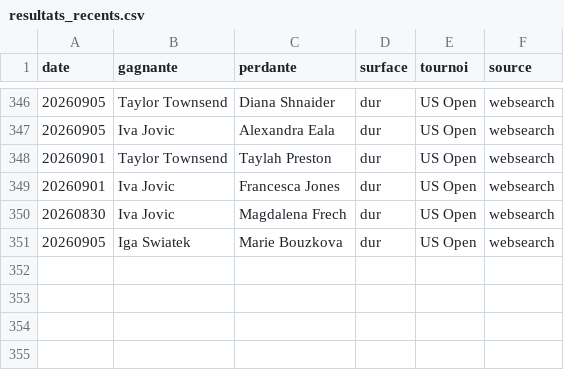
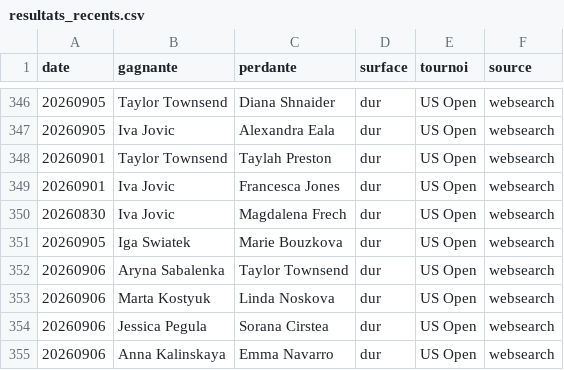
Before and after one commit to lilian93000/Pok-mon-, a CSV file: paris-sportifs/donnees/resultats_recents.csv, drawn as a sheet; only a part is shown, gaps mark what is left out.

```diff
--- a/paris-sportifs/donnees/resultats_recents.csv
+++ b/paris-sportifs/donnees/resultats_recents.csv
@@ -351 +351,5 @@ date,gagnante,perdante,surface,tournoi,source
 20260905,Iga Swiatek,Marie Bouzkova,dur,US Open,websearch
+20260906,Aryna Sabalenka,Taylor Townsend,dur,US Open,websearch
+20260906,Marta Kostyuk,Linda Noskova,dur,US Open,websearch
+20260906,Jessica Pegula,Sorana Cirstea,dur,US Open,websearch
+20260906,Anna Kalinskaya,Emma Navarro,dur,US Open,websearch
```
Also changed, not shown: paris-sportifs/suivi_picks.csv.
